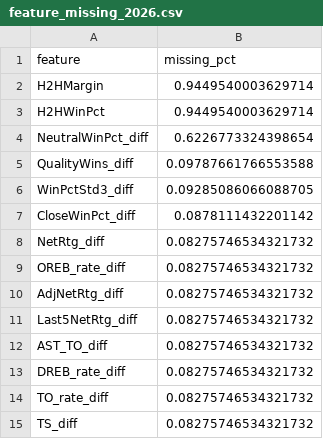
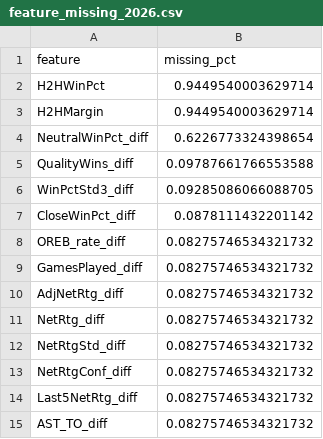
Before and after one commit to shreyap15/womens-march-madness, a CSV file: data/processed/feature_missing_2026.csv, drawn as a sheet; only a part is shown; the shorter side is filled out with more unchanged rows.

```diff
--- a/data/processed/feature_missing_2026.csv
+++ b/data/processed/feature_missing_2026.csv
@@ -1,4 +1,4 @@
 feature,missing_pct
+H2HWinPct,0.9449540003629714
 H2HMargin,0.9449540003629714
-H2HWinPct,0.9449540003629714
 NeutralWinPct_diff,0.6226773324398654
@@ -7,5 +7,8 @@ WinPctStd3_diff,0.09285086066088705
 CloseWinPct_diff,0.0878111432201142
+OREB_rate_diff,0.08275746534321732
+GamesPlayed_diff,0.08275746534321732
+AdjNetRtg_diff,0.08275746534321732
 NetRtg_diff,0.08275746534321732
-OREB_rate_diff,0.08275746534321732
-AdjNetRtg_diff,0.08275746534321732
+NetRtgStd_diff,0.08275746534321732
+NetRtgConf_diff,0.08275746534321732
 Last5NetRtg_diff,0.08275746534321732
```
Also changed, not shown: data/processed/model_metrics.csv, submissions/WNCAATourneyPredictions.csv, 9 other files.
